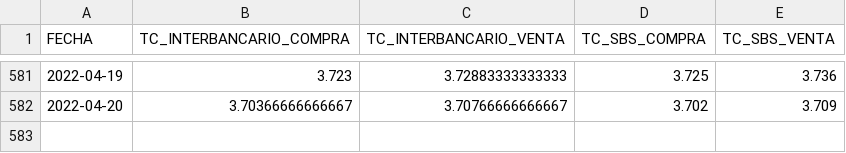
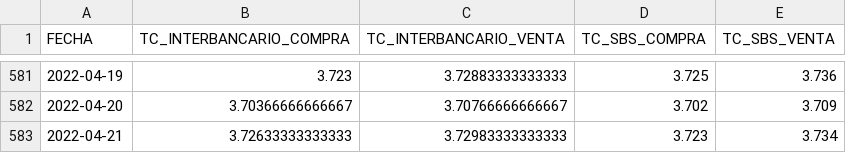
Before and after one commit to annaabsi/USDPEN, a CSV file: results/dolar.csv, drawn as a sheet; only a part is shown, gaps mark what is left out.

```diff
--- a/results/dolar.csv
+++ b/results/dolar.csv
@@ -582 +582,2 @@ FECHA,TC_INTERBANCARIO_COMPRA,TC_INTERBANCARIO_VENTA,TC_SBS_COMPRA,TC_SBS_VENTA
 2022-04-20,3.70366666666667,3.70766666666667,3.702,3.709
+2022-04-21,3.72633333333333,3.72983333333333,3.723,3.734
```
Also changed, not shown: 4 other files.
